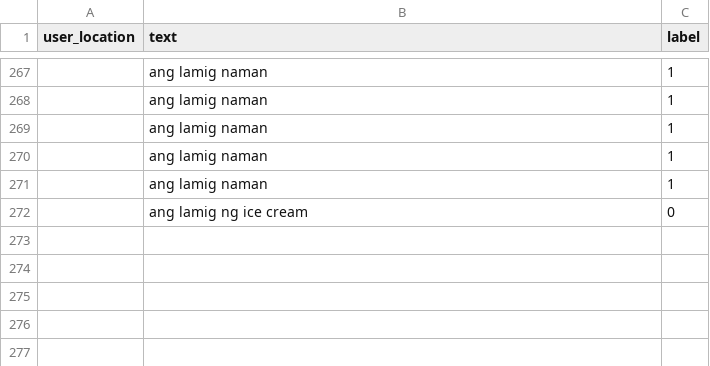
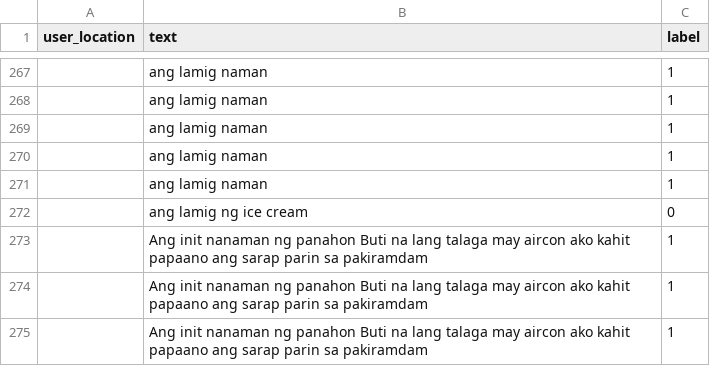
Before and after one commit to joshdb-xv/SentimentAnalysisFramework, a CSV file: backend/data/input/added_tweets.csv, drawn as a sheet; only a part is shown, gaps mark what is left out; the diff names each change by its address in the sheet, - before the commit and + after, or states it on an @@ line.

Commit message:
Data Adjustments for Manuscript Screenshot

```diff
--- a/backend/data/input/added_tweets.csv
+++ b/backend/data/input/added_tweets.csv
+row 273:  | Ang init nanaman ng panahon Buti na lang talaga may aircon ako kahit papaano ang sarap parin sa pakiramdam | 1
+row 274:  | Ang init nanaman ng panahon Buti na lang talaga may aircon ako kahit papaano ang sarap parin sa pakiramdam | 1
+row 275:  | Ang init nanaman ng panahon Buti na lang talaga may aircon ako kahit papaano ang sarap parin sa pakiramdam | 1
```
Also changed, not shown: 16 other files.
